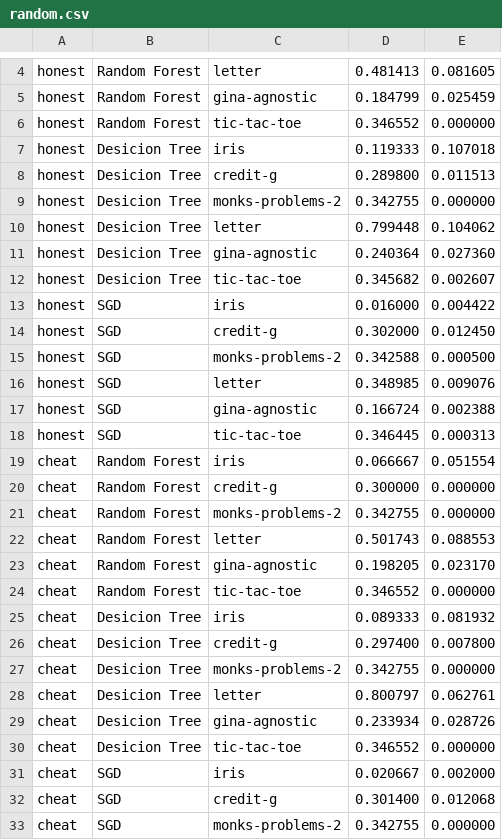
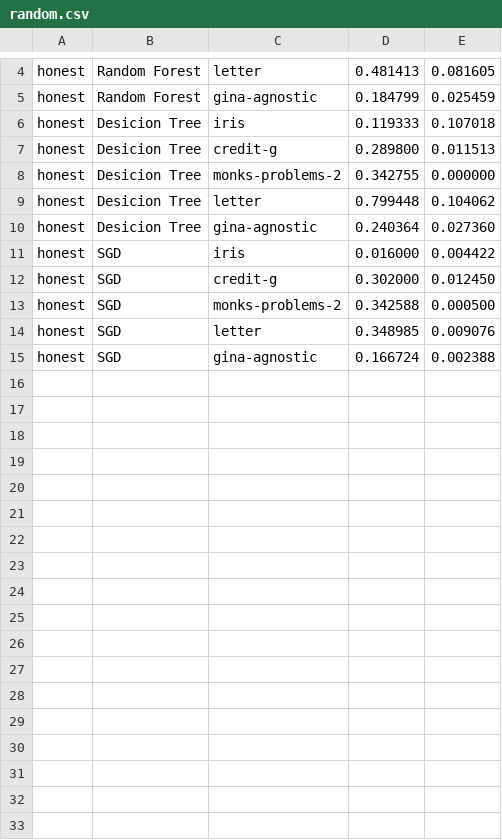
Before and after one commit to VladYagl/RandomForestInverse, a CSV file: data/smac/random.csv, drawn as a sheet; only a part is shown, gaps mark what is left out.

```diff
--- a/data/smac/random.csv
+++ b/data/smac/random.csv
@@ -5,3 +5,2 @@ honest, Random Forest, letter, 0.481413, 0.081605
 honest, Random Forest, gina-agnostic, 0.184799, 0.025459
-honest, Random Forest, tic-tac-toe, 0.346552, 0.000000
 honest, Desicion Tree, iris, 0.119333, 0.107018
@@ -11,3 +10,2 @@ honest, Desicion Tree, letter, 0.799448, 0.104062
 honest, Desicion Tree, gina-agnostic, 0.240364, 0.027360
-honest, Desicion Tree, tic-tac-toe, 0.345682, 0.002607
 honest, SGD, iris, 0.016000, 0.004422
@@ -17,17 +15 @@ honest, SGD, letter, 0.348985, 0.009076
 honest, SGD, gina-agnostic, 0.166724, 0.002388
-honest, SGD, tic-tac-toe, 0.346445, 0.000313
-cheat, Random Forest, iris, 0.066667, 0.051554
-cheat, Random Forest, credit-g, 0.300000, 0.000000
-cheat, Random Forest, monks-problems-2, 0.342755, 0.000000
-cheat, Random Forest, letter, 0.501743, 0.088553
-cheat, Random Forest, gina-agnostic, 0.198205, 0.023170
-cheat, Random Forest, tic-tac-toe, 0.346552, 0.000000
-cheat, Desicion Tree, iris, 0.089333, 0.081932
-cheat, Desicion Tree, credit-g, 0.297400, 0.007800
-cheat, Desicion Tree, monks-problems-2, 0.342755, 0.000000
-cheat, Desicion Tree, letter, 0.800797, 0.062761
-cheat, Desicion Tree, gina-agnostic, 0.233934, 0.028726
-cheat, Desicion Tree, tic-tac-toe, 0.346552, 0.000000
-cheat, SGD, iris, 0.020667, 0.002000
-cheat, SGD, credit-g, 0.301400, 0.012068
-cheat, SGD, monks-problems-2, 0.342755, 0.000000
```
Also changed, not shown: data/smac/clf_forest.csv, data/smac/clf_random.csv, 19 other files.
